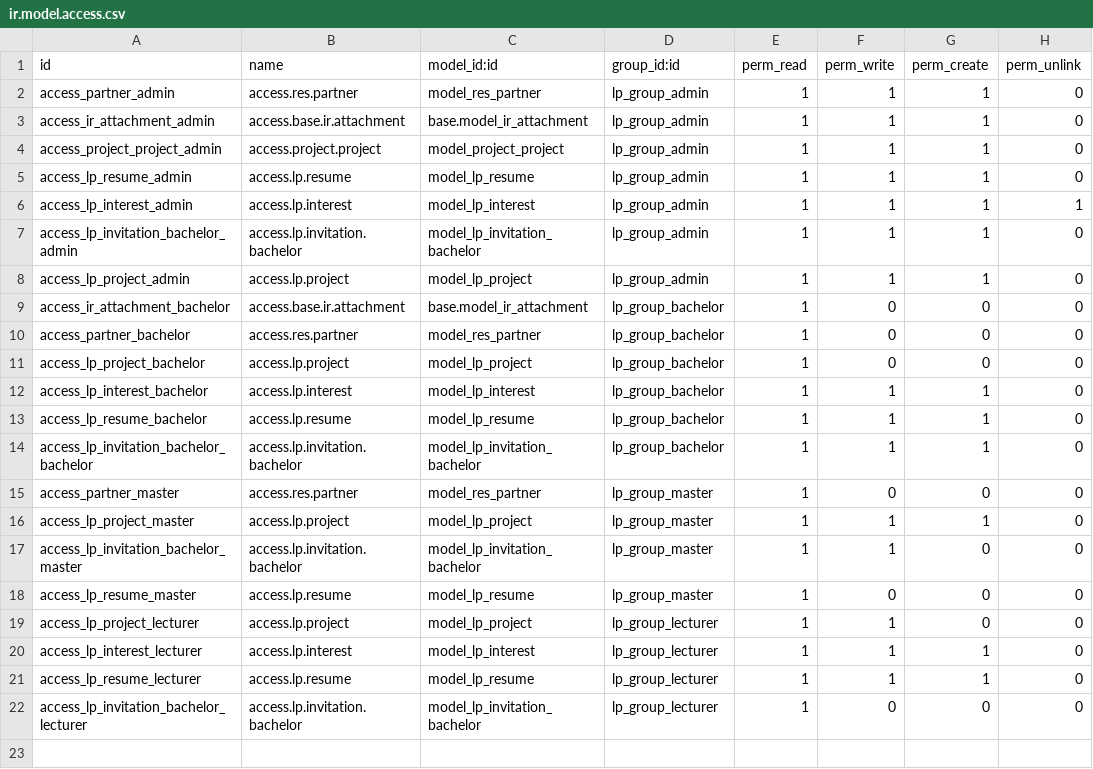
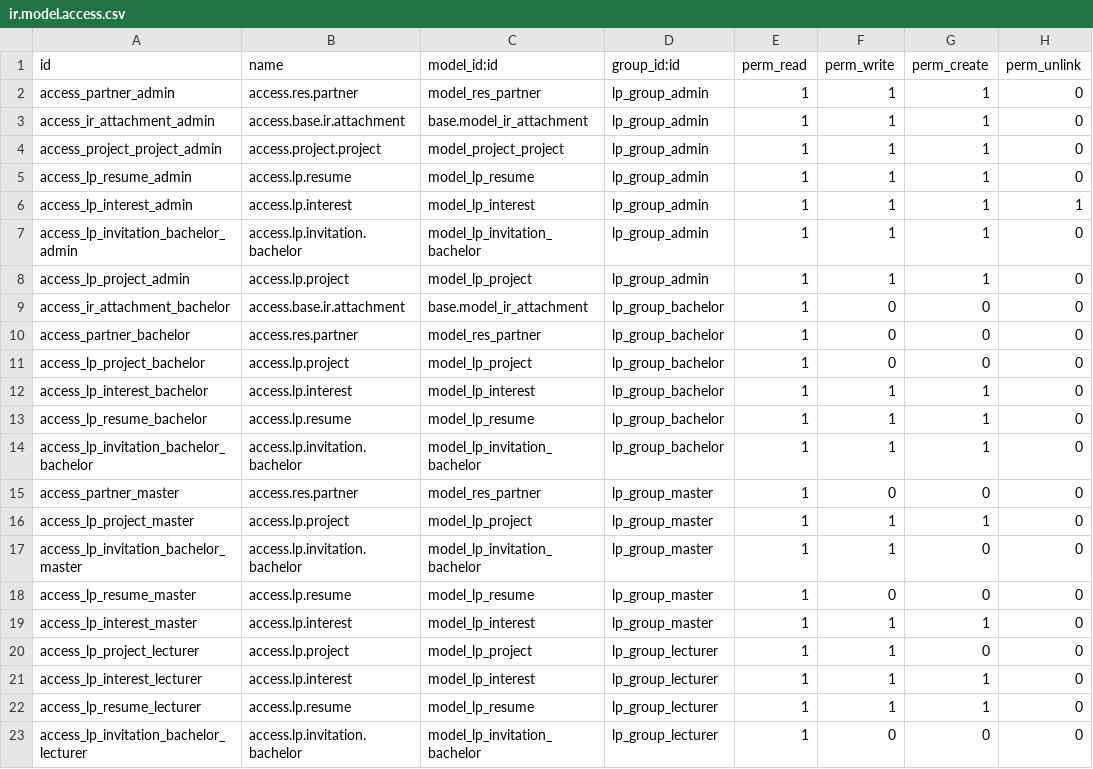
Before and after one commit to itmo0project0management/platform, a CSV file: addons/learning_projects/security/ir.model.access.csv, drawn as a sheet.

Commit message:
fix

```diff
--- a/addons/learning_projects/security/ir.model.access.csv
+++ b/addons/learning_projects/security/ir.model.access.csv
@@ -18,2 +18,3 @@ access_lp_invitation_bachelor_master,access.lp.invitation.bachelor,model_lp_invi
 access_lp_resume_master,access.lp.resume,model_lp_resume,lp_group_master,1,0,0,0
+access_lp_interest_master,access.lp.interest,model_lp_interest,lp_group_master,1,1,1,0
 access_lp_project_lecturer,access.lp.project,model_lp_project,lp_group_lecturer,1,1,0,0
```
